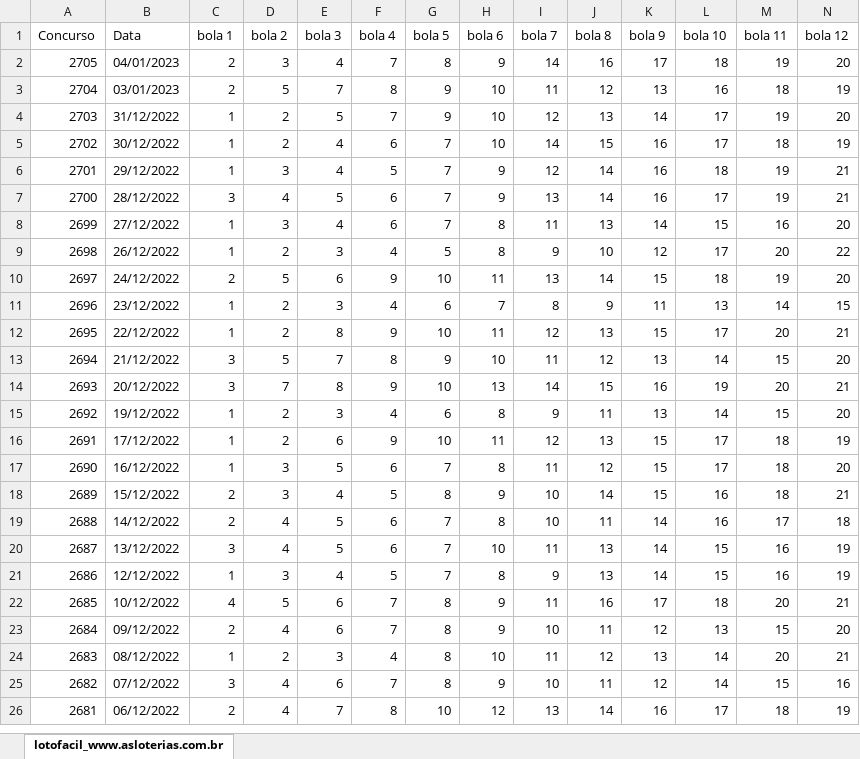
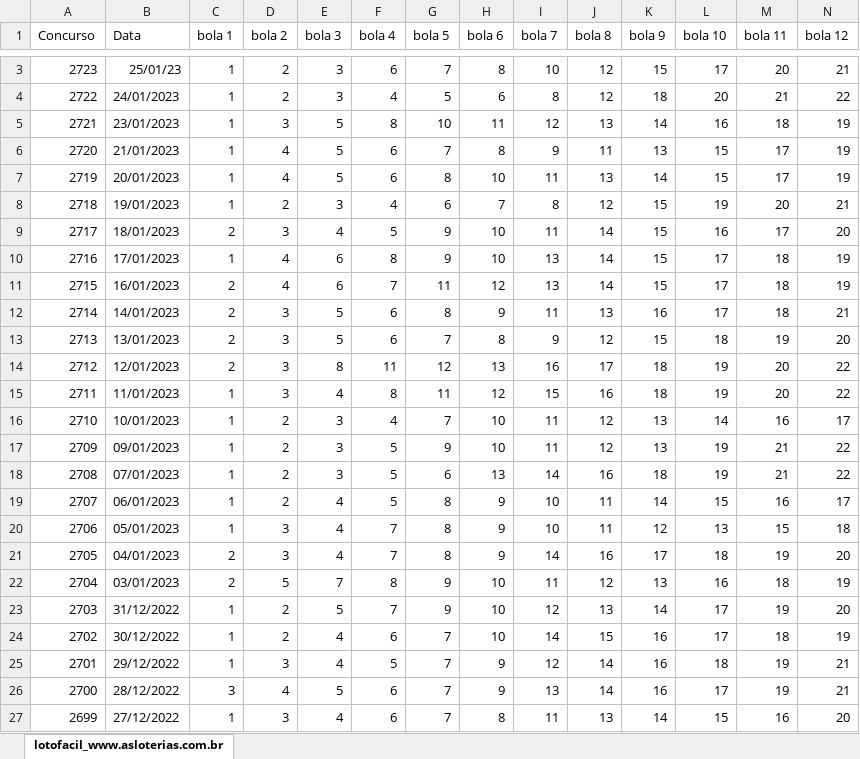
Before and after one commit to joseivson/statistics, an Excel workbook: loto_facil.xlsx, sheet lotofacil_www.asloterias.com.br, drawn as a sheet; only a part is shown, gaps mark what is left out; the shorter side is filled out with more unchanged rows; values as stored, in another font and other column widths than the file's, no borders; rows hold the shown columns only; the diff covers the shown part only; the diff names each change by its address in the sheet, - before the commit and + after, or states it on an @@ line.

Commit message:
Add files via upload

```diff
--- a/loto_facil.xlsx (sheet lotofacil_www.asloterias.com.br)
+++ b/loto_facil.xlsx (sheet lotofacil_www.asloterias.com.br)
+row 3: 2723 | 25/01/23 | 1 | 2 | 3 | 6 | 7 | 8 | 10 | 12 | 15 | 17 | 20 | 21
+row 4: 2722 | 24/01/2023 | 1 | 2 | 3 | 4 | 5 | 6 | 8 | 12 | 18 | 20 | 21 | 22
+row 5: 2721 | 23/01/2023 | 1 | 3 | 5 | 8 | 10 | 11 | 12 | 13 | 14 | 16 | 18 | 19
+row 6: 2720 | 21/01/2023 | 1 | 4 | 5 | 6 | 7 | 8 | 9 | 11 | 13 | 15 | 17 | 19
+row 7: 2719 | 20/01/2023 | 1 | 4 | 5 | 6 | 8 | 10 | 11 | 13 | 14 | 15 | 17 | 19
+row 8: 2718 | 19/01/2023 | 1 | 2 | 3 | 4 | 6 | 7 | 8 | 12 | 15 | 19 | 20 | 21
+row 9: 2717 | 18/01/2023 | 2 | 3 | 4 | 5 | 9 | 10 | 11 | 14 | 15 | 16 | 17 | 20
+row 10: 2716 | 17/01/2023 | 1 | 4 | 6 | 8 | 9 | 10 | 13 | 14 | 15 | 17 | 18 | 19
+row 11: 2715 | 16/01/2023 | 2 | 4 | 6 | 7 | 11 | 12 | 13 | 14 | 15 | 17 | 18 | 19
+row 12: 2714 | 14/01/2023 | 2 | 3 | 5 | 6 | 8 | 9 | 11 | 13 | 16 | 17 | 18 | 21
+row 13: 2713 | 13/01/2023 | 2 | 3 | 5 | 6 | 7 | 8 | 9 | 12 | 15 | 18 | 19 | 20
+row 14: 2712 | 12/01/2023 | 2 | 3 | 8 | 11 | 12 | 13 | 16 | 17 | 18 | 19 | 20 | 22
+row 15: 2711 | 11/01/2023 | 1 | 3 | 4 | 8 | 11 | 12 | 15 | 16 | 18 | 19 | 20 | 22
+row 16: 2710 | 10/01/2023 | 1 | 2 | 3 | 4 | 7 | 10 | 11 | 12 | 13 | 14 | 16 | 17
+row 17: 2709 | 09/01/2023 | 1 | 2 | 3 | 5 | 9 | 10 | 11 | 12 | 13 | 19 | 21 | 22
+row 18: 2708 | 07/01/2023 | 1 | 2 | 3 | 5 | 6 | 13 | 14 | 16 | 18 | 19 | 21 | 22
+row 19: 2707 | 06/01/2023 | 1 | 2 | 4 | 5 | 8 | 9 | 10 | 11 | 14 | 15 | 16 | 17
+row 20: 2706 | 05/01/2023 | 1 | 3 | 4 | 7 | 8 | 9 | 10 | 11 | 12 | 13 | 15 | 18
```
Also changed, not shown: 1 added row elsewhere in this sheet.
